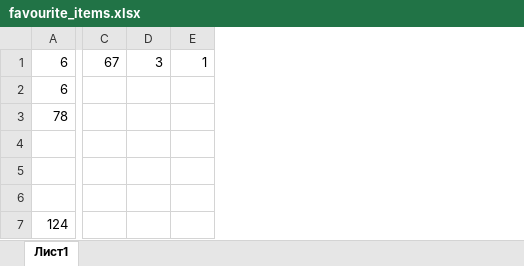
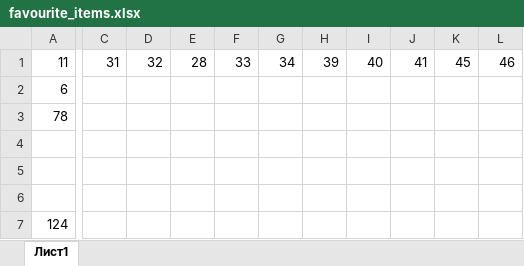
Before and after one commit to aligenzzz/clothing-store, an Excel workbook: src/main/resources/database/favourite_items.xlsx, sheet Лист1, drawn as a sheet; only a part is shown, gaps mark what is left out; values as stored, in another font and other column widths than the file's, no borders; removed rows and columns are numbered as before the commit, all else as after; rows hold the shown columns only; the diff covers the shown part only; the diff names each change by its address in the sheet, - before the commit and + after, or states it on an @@ line.

```diff
--- a/src/main/resources/database/favourite_items.xlsx (sheet Лист1)
+++ b/src/main/resources/database/favourite_items.xlsx (sheet Лист1)
-column C, empty
-column D, empty
-column E, empty
+column C, empty
+column D, empty
+column E, empty
+column F, empty
+column G, empty
+column H, empty
+column I, empty
+column J, empty
+column K, empty
+column L, empty
-row 1: 6 | 67 | 3 | 1
+row 1: 11 | 31 | 32 | 28 | 33 | 34 | 39 | 40 | 41 | 45 | 46
```
Also changed, not shown: 4 added columns elsewhere in this sheet, src/main/resources/database/order_items.xlsx, src/main/resources/database/orders.xlsx, 16 other files.
